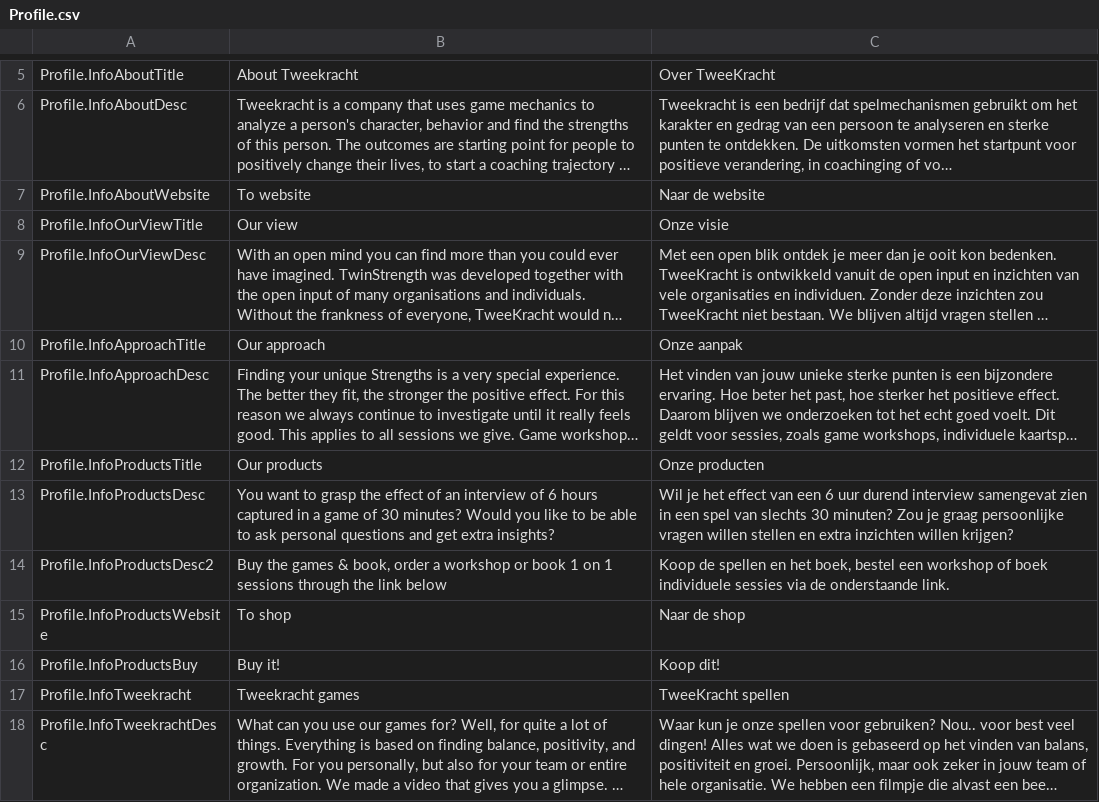
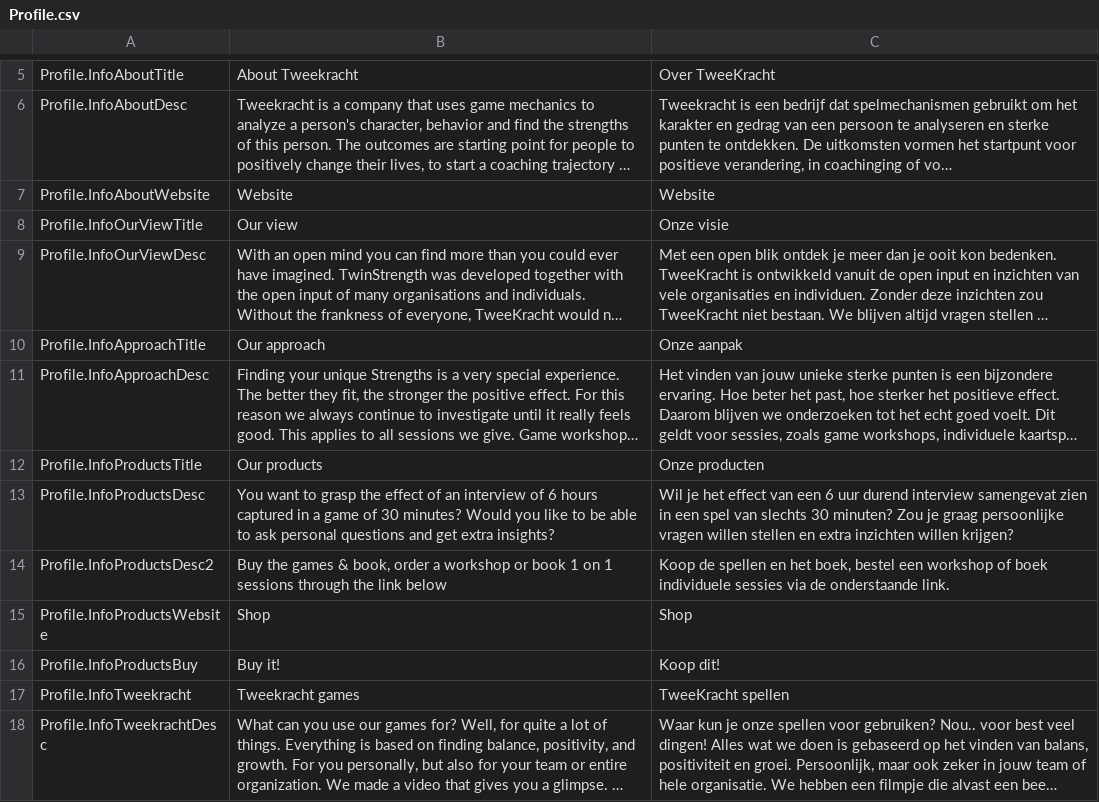
Before and after one commit to guitartrick33/tweekracht, a CSV file: Assets/Localization/Resources/Localization/Profile.csv, drawn as a sheet; only a part is shown, gaps mark what is left out; long unchanged cells end in …; the diff names each change by its address in the sheet, - before the commit and + after, or states it on an @@ line.

```diff
--- a/Assets/Localization/Resources/Localization/Profile.csv
+++ b/Assets/Localization/Resources/Localization/Profile.csv
-B7: To website
+B7: Website
-C7: Naar de website
+C7: Website
-B15: To shop
+B15: Shop
-C15: Naar de shop
+C15: Shop
```
Also changed, not shown: 10 other files.
